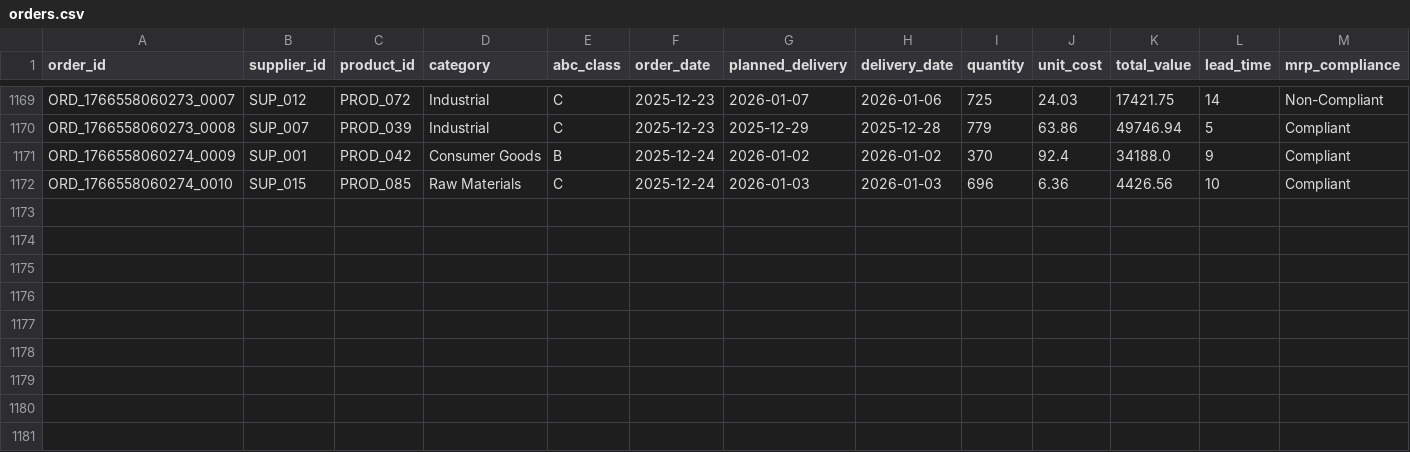
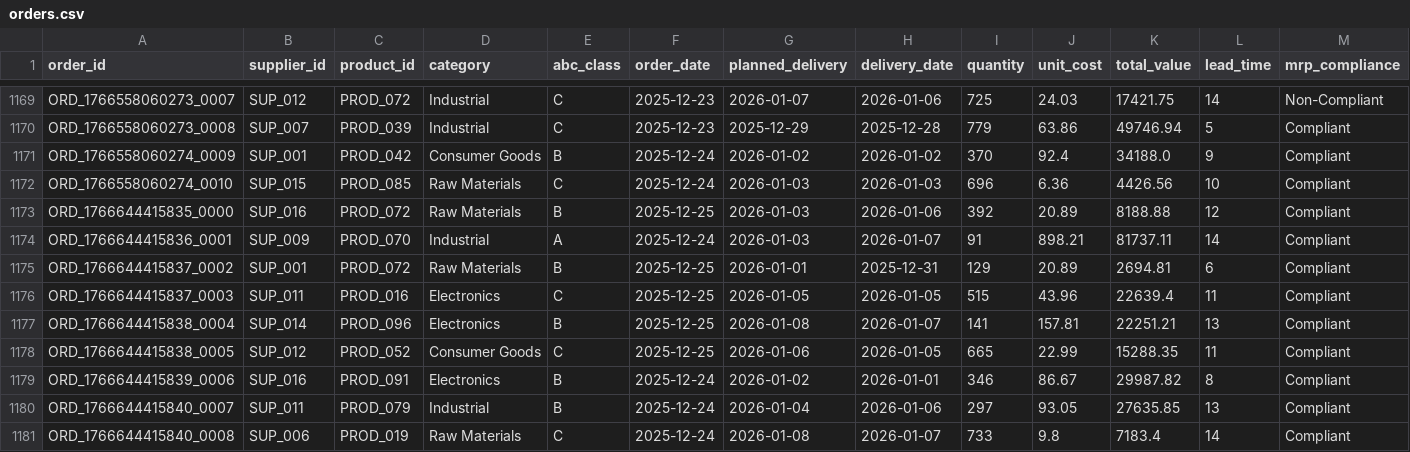
Before and after one commit to arvinddharanidharan/supply-chain-planning-dashboard, a CSV file: data/orders.csv, drawn as a sheet; only a part is shown, gaps mark what is left out; rows hold the shown columns only; the diff names each change by its address in the sheet, - before the commit and + after, or states it on an @@ line.

Commit message:
Automated ETL: Daily supply chain data update

```diff
--- a/data/orders.csv
+++ b/data/orders.csv
+row 1173: ORD_1766644415835_0000 | SUP_016 | PROD_072 | Raw Materials | B | 2025-12-25 | 2026-01-03 | 2026-01-06 | 392 | 20.89 | 8188.88 | 12 | Compliant
+row 1174: ORD_1766644415836_0001 | SUP_009 | PROD_070 | Industrial | A | 2025-12-24 | 2026-01-03 | 2026-01-07 | 91 | 898.21 | 81737.11 | 14 | Compliant
+row 1175: ORD_1766644415837_0002 | SUP_001 | PROD_072 | Raw Materials | B | 2025-12-25 | 2026-01-01 | 2025-12-31 | 129 | 20.89 | 2694.81 | 6 | Compliant
+row 1176: ORD_1766644415837_0003 | SUP_011 | PROD_016 | Electronics | C | 2025-12-25 | 2026-01-05 | 2026-01-05 | 515 | 43.96 | 22639.4 | 11 | Compliant
+row 1177: ORD_1766644415838_0004 | SUP_014 | PROD_096 | Electronics | B | 2025-12-25 | 2026-01-08 | 2026-01-07 | 141 | 157.81 | 22251.21 | 13 | Compliant
+row 1178: ORD_1766644415838_0005 | SUP_012 | PROD_052 | Consumer Goods | C | 2025-12-25 | 2026-01-06 | 2026-01-05 | 665 | 22.99 | 15288.35 | 11 | Compliant
+row 1179: ORD_1766644415839_0006 | SUP_016 | PROD_091 | Electronics | B | 2025-12-24 | 2026-01-02 | 2026-01-01 | 346 | 86.67 | 29987.82 | 8 | Compliant
+row 1180: ORD_1766644415840_0007 | SUP_011 | PROD_079 | Industrial | B | 2025-12-24 | 2026-01-04 | 2026-01-06 | 297 | 93.05 | 27635.85 | 13 | Compliant
+row 1181: ORD_1766644415840_0008 | SUP_006 | PROD_019 | Raw Materials | C | 2025-12-24 | 2026-01-08 | 2026-01-07 | 733 | 9.8 | 7183.4 | 14 | Compliant
```
Also changed, not shown: data/inventory.csv, data/products.csv, 3 other files.
